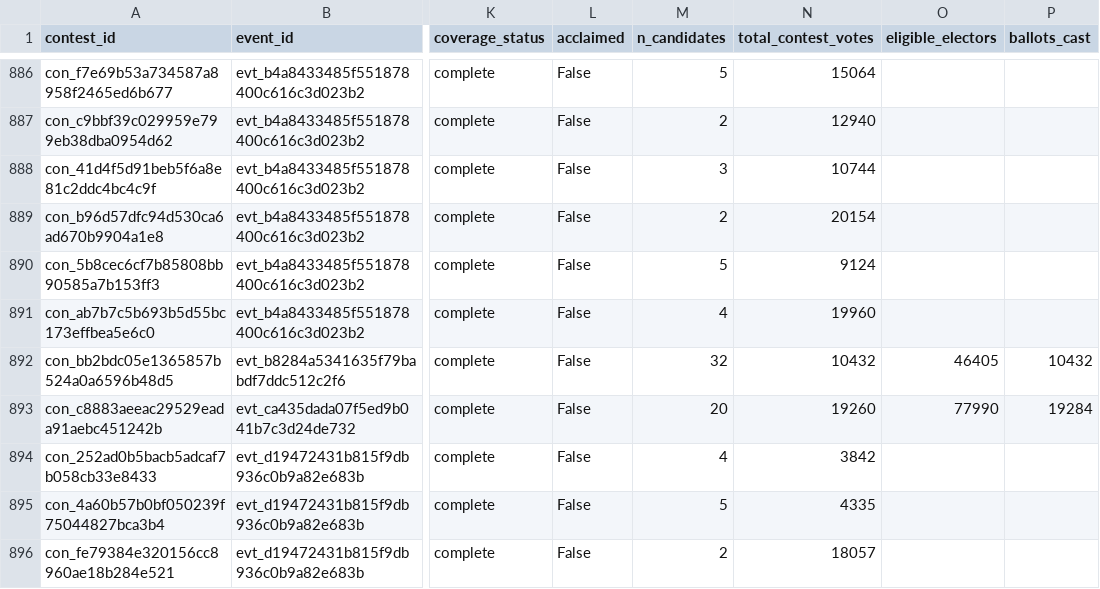
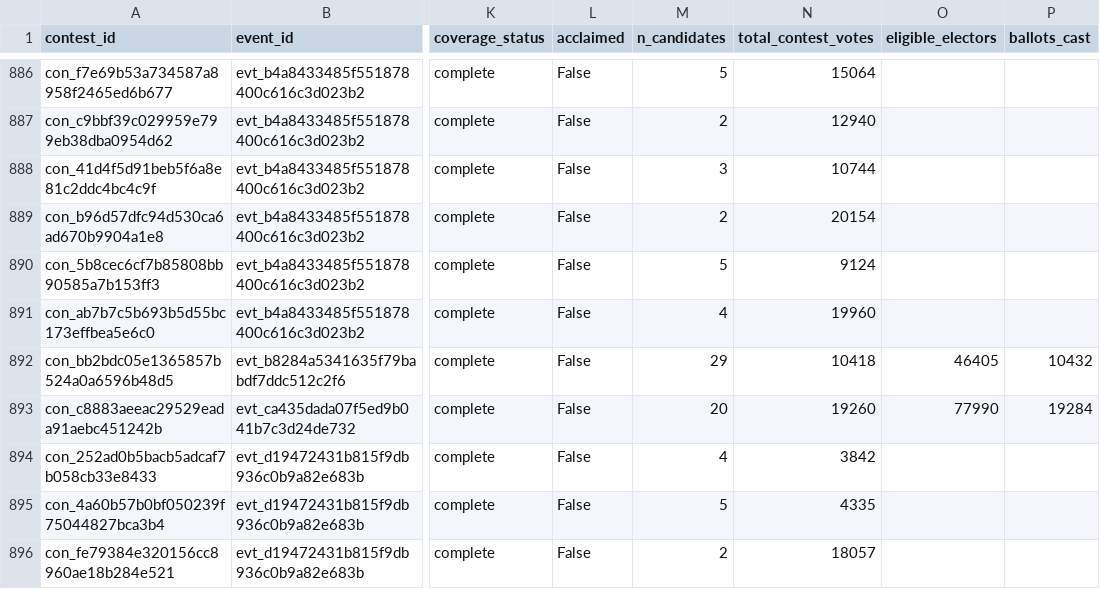
Before and after one commit to alexwolson/toronto-election-results, a CSV file: data/out/contests.csv, drawn as a sheet; only a part is shown, gaps mark what is left out; the diff names each change by its address in the sheet, - before the commit and + after, or states it on an @@ line.

```diff
--- a/data/out/contests.csv
+++ b/data/out/contests.csv
-M892 (n_candidates): 32
+M892 (n_candidates): 29
-N892 (total_contest_votes): 10432
+N892 (total_contest_votes): 10418
```
Also changed, not shown: data/out/people.csv, 22 other files.
